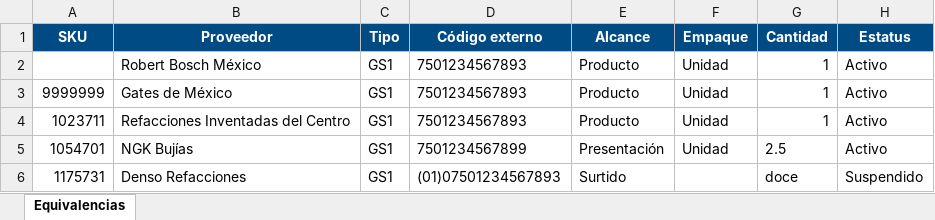
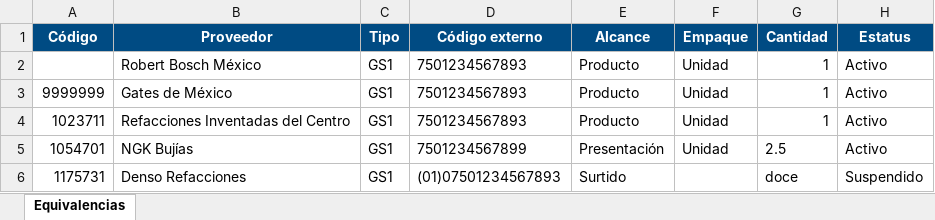
Before and after one commit to BanIIsh28/Productos-OEM, an Excel workbook: ejemplos/Importar-incompletos.xlsx, sheet Equivalencias, drawn as a sheet; values as stored, in another font and other column widths than the file's, no borders; the diff names each change by its address in the sheet, - before the commit and + after, or states it on an @@ line.

```diff
--- a/ejemplos/Importar-incompletos.xlsx (sheet Equivalencias)
+++ b/ejemplos/Importar-incompletos.xlsx (sheet Equivalencias)
-A1: SKU
+A1: Código
```
Also changed, not shown: ejemplos/Importar-correctos.xlsx, 5 other files.
